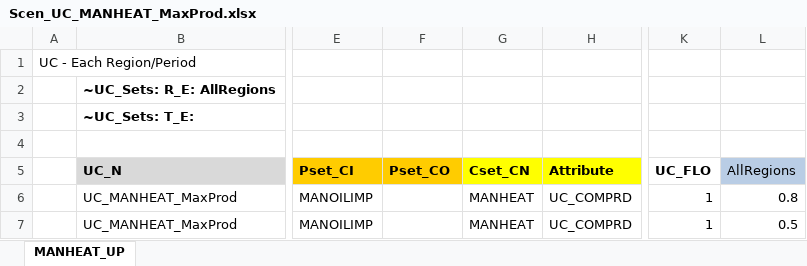
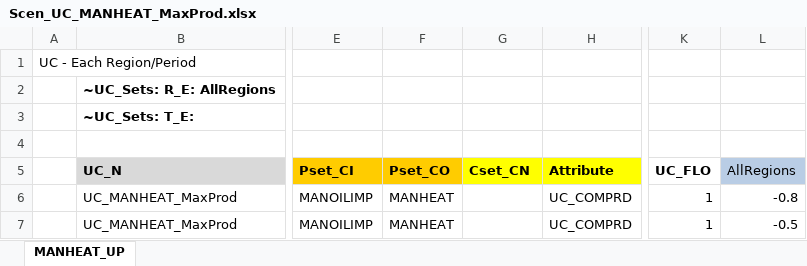
Before and after one commit to Tamenew/MANU2025, an Excel workbook: SuppXLS/Scen_UC_MANHEAT_MaxProd.xlsx, sheet MANHEAT_UP, drawn as a sheet; only a part is shown, gaps mark what is left out; values as stored, in another font and other column widths than the file's, no borders; charts and pictures not drawn; the diff names each change by its address in the sheet, - before the commit and + after, or states it on an @@ line.

```diff
--- a/SuppXLS/Scen_UC_MANHEAT_MaxProd.xlsx (sheet MANHEAT_UP)
+++ b/SuppXLS/Scen_UC_MANHEAT_MaxProd.xlsx (sheet MANHEAT_UP)
-F6:F7 (Pset_CO): (empty)
+F6:F7 (Pset_CO): MANHEAT
-G6:G7 (Cset_CN): MANHEAT
+G6:G7 (Cset_CN): (empty)
-L6 (AllRegions): 0.8
+L6 (AllRegions): -0.8
-L7 (AllRegions): 0.5
+L7 (AllRegions): -0.5
```
Also changed, not shown: SuppXLS/Scen_UC_RNWELC_MinProd.xlsx.
